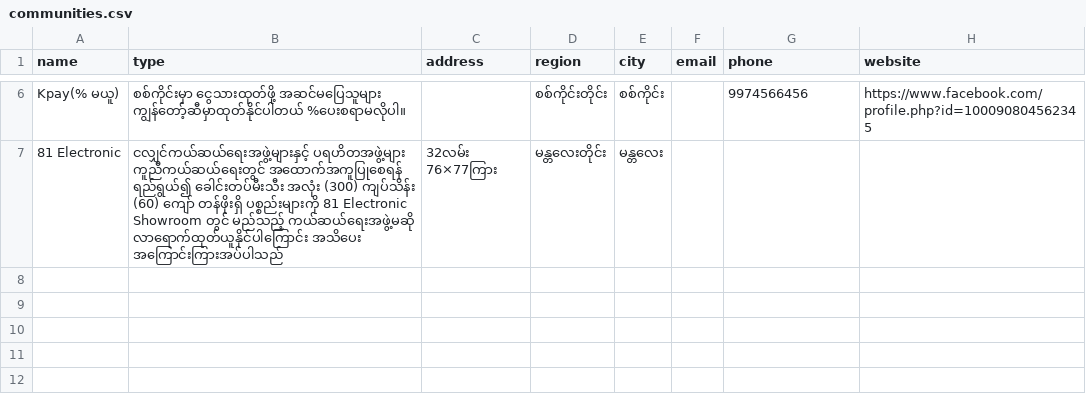
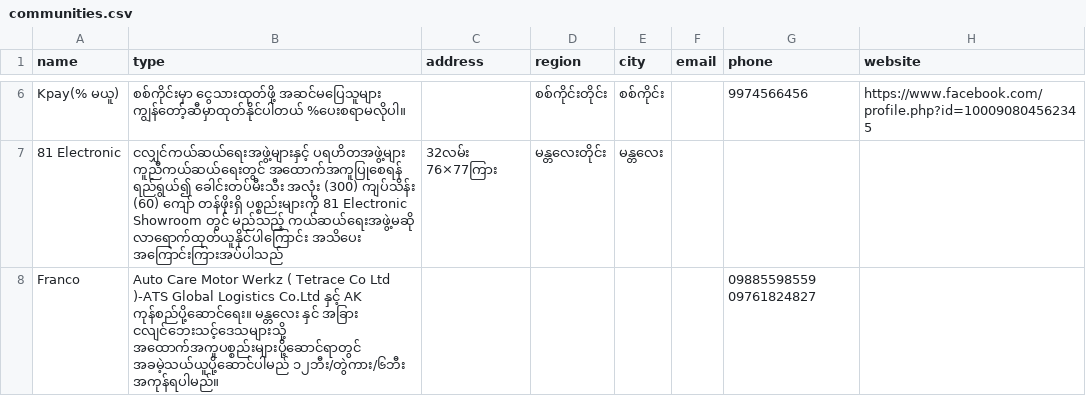
Before and after one commit to ShweCana/burmeseEarthquake, a CSV file: communities.csv, drawn as a sheet; only a part is shown, gaps mark what is left out; the diff names each change by its address in the sheet, - before the commit and + after, or states it on an @@ line.

Commit message:
update: communities for mdy

```diff
--- a/communities.csv
+++ b/communities.csv
+row 8: Franco | Auto Care Motor Werkz ( Tetrace Co Ltd )-ATS Global Logistics Co.Ltd နှင့် AK ကုန်စည်ပို့ဆောင်ရေး။ မန္တလေး နှင် အခြား ငလျင်ဘေးသင့်ဒေသများသို့ အထောက်အကူပစ္စည်းများပို့ဆောင်ရာတွင် အခမဲ့သယ်ယူပို့ဆောင်ပါမည် ၁၂ဘီး/တွဲကား/၆ဘီး အကုန်ရပါမည်။ |  |  |  |  | 09885598559 09761824827
```
